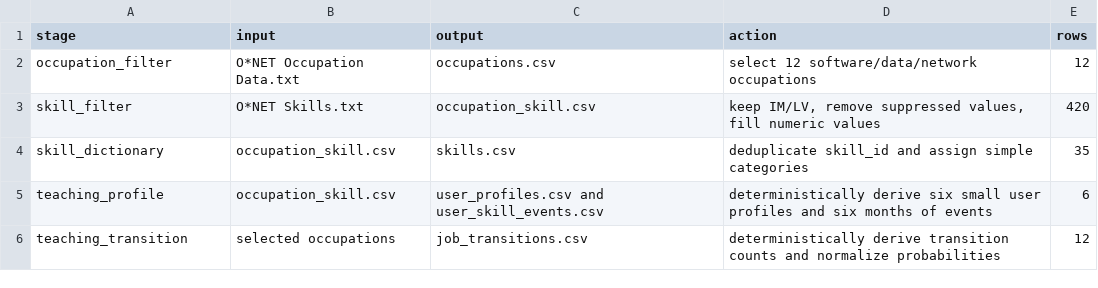
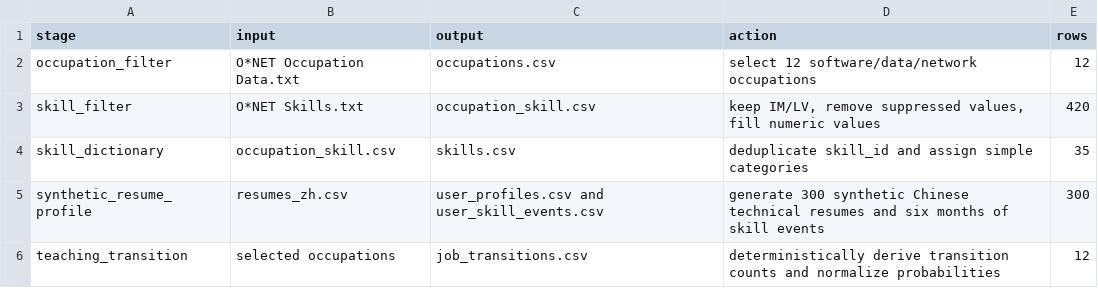
Before and after one commit to Lovingfore/careergraph-recommender, a CSV file: data/clean/clean_log.csv, drawn as a sheet.

Commit message:
feat: add synthetic Chinese resume dataset

```diff
--- a/data/clean/clean_log.csv
+++ b/data/clean/clean_log.csv
@@ -4,3 +4,3 @@ skill_filter,O*NET Skills.txt,occupation_skill.csv,"keep IM/LV, remove suppresse
 skill_dictionary,occupation_skill.csv,skills.csv,deduplicate skill_id and assign simple categories,35
-teaching_profile,occupation_skill.csv,user_profiles.csv and user_skill_events.csv,deterministically derive six small user profiles and six months of events,6
+synthetic_resume_profile,resumes_zh.csv,user_profiles.csv and user_skill_events.csv,generate 300 synthetic Chinese technical resumes and six months of skill events,300
 teaching_transition,selected occupations,job_transitions.csv,deterministically derive transition counts and normalize probabilities,12
```
Also changed, not shown: artifacts/models/training_log.csv, 20 other files.
